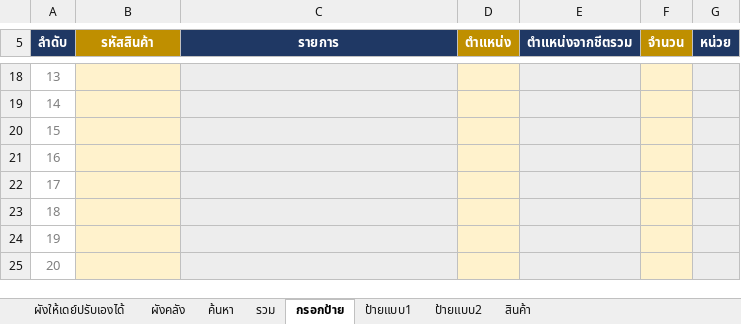
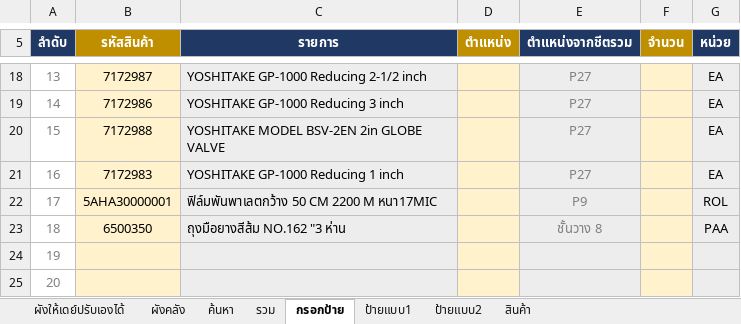
Before and after one commit to warawootkhatsongkram-lang/Layout-itail, an Excel workbook: LAY_OUT_02.xlsx, sheet กรอกป้าย, drawn as a sheet; only a part is shown, gaps mark what is left out; values as stored, in another font and other column widths than the file's, no borders; the diff covers the shown part only; the diff names each change by its address in the sheet, - before the commit and + after, or states it on an @@ line.

```diff
--- a/LAY_OUT_02.xlsx (sheet กรอกป้าย)
+++ b/LAY_OUT_02.xlsx (sheet กรอกป้าย)
-B18 (รหัสสินค้า): (empty)
+B18 (รหัสสินค้า): 7172987
-C18 (รายการ): (empty)
+C18 (รายการ): YOSHITAKE GP-1000 Reducing 2-1/2 inch
-E18:E21 (ตำแหน่งจากชีตรวม): (empty)
+E18:E21 (ตำแหน่งจากชีตรวม): P27
-G18:G21 (หน่วย): (empty)
+G18:G21 (หน่วย): EA
-B19 (รหัสสินค้า): (empty)
+B19 (รหัสสินค้า): 7172986
-C19 (รายการ): (empty)
+C19 (รายการ): YOSHITAKE GP-1000 Reducing 3 inch
-B20 (รหัสสินค้า): (empty)
+B20 (รหัสสินค้า): 7172988
-C20 (รายการ): (empty)
+C20 (รายการ): YOSHITAKE MODEL BSV-2EN 2in GLOBE VALVE
-B21 (รหัสสินค้า): (empty)
+B21 (รหัสสินค้า): 7172983
-C21 (รายการ): (empty)
+C21 (รายการ): YOSHITAKE GP-1000 Reducing 1 inch
-B22 (รหัสสินค้า): (empty)
+B22 (รหัสสินค้า): 5AHA30000001
-C22 (รายการ): (empty)
+C22 (รายการ): ฟิล์มพันพาเลตกว้าง 50 CM 2200 M หนา17MIC
-E22 (ตำแหน่งจากชีตรวม): (empty)
+E22 (ตำแหน่งจากชีตรวม): P9
-G22 (หน่วย): (empty)
+G22 (หน่วย): ROL
-B23 (รหัสสินค้า): (empty)
+B23 (รหัสสินค้า): 6500350
-C23 (รายการ): (empty)
+C23 (รายการ): ถุงมือยางสีส้ม NO.162 "3 ห่าน
-E23 (ตำแหน่งจากชีตรวม): (empty)
+E23 (ตำแหน่งจากชีตรวม): ชั้นวาง 8
-G23 (หน่วย): (empty)
+G23 (หน่วย): PAA
```
Also changed, not shown: 44 edited cells elsewhere in this sheet, sheet ป้ายแบบ2, sheet ป้ายแบบ1, sheet รวม, hidden cells, charts or pictures, 2 other files.
